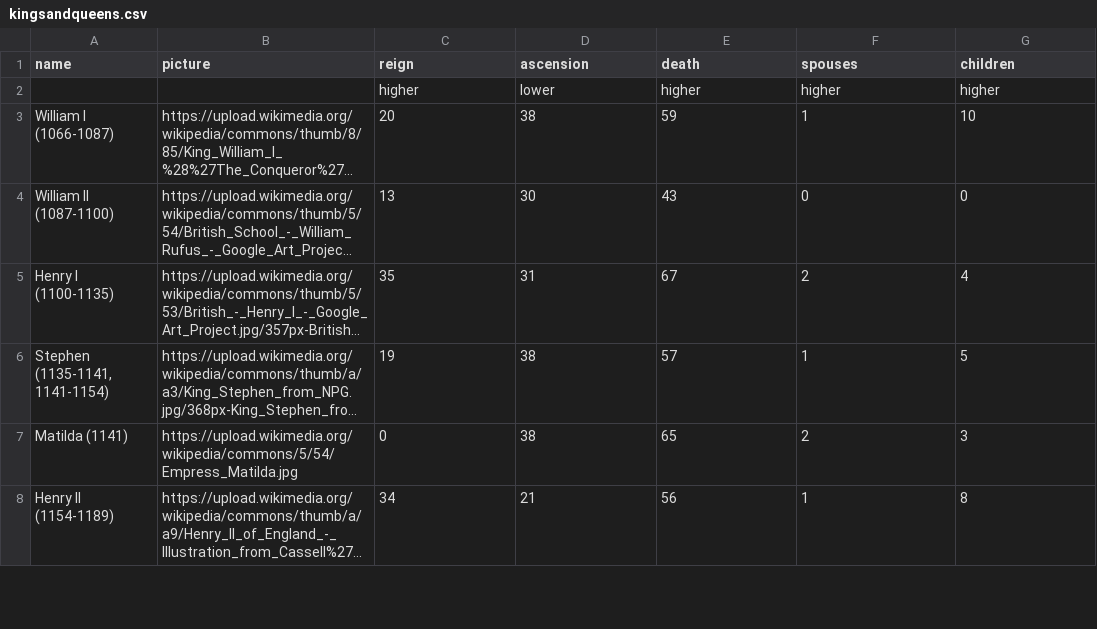
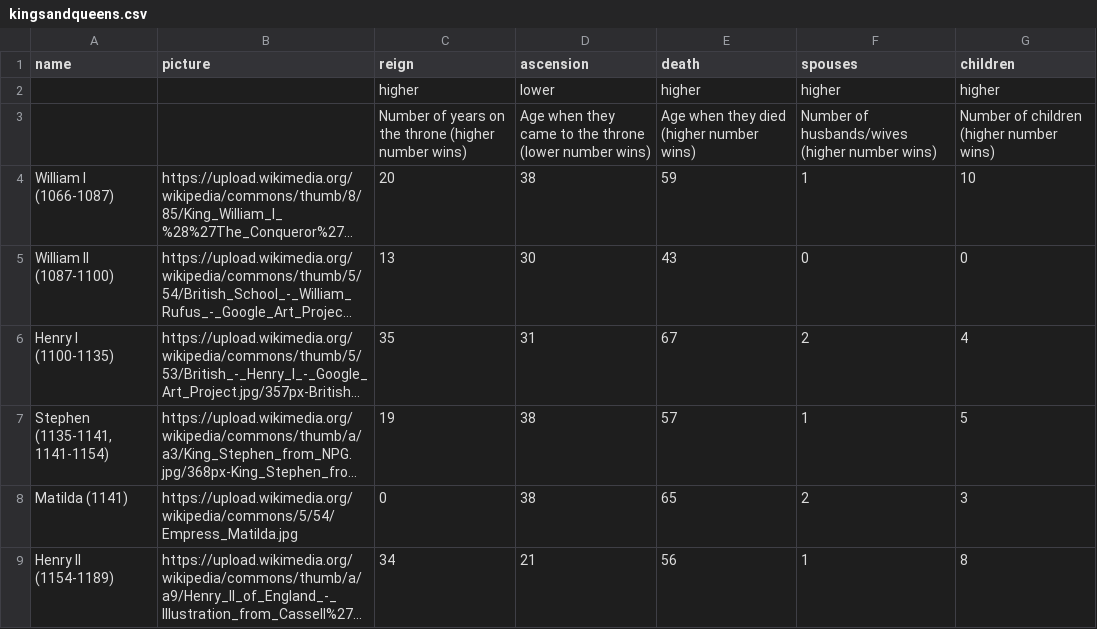
Before and after one commit to ibmresearchuk/toptrumps, a CSV file: data/decks/kingsandqueens.csv, drawn as a sheet; only a part is shown; long unchanged cells end in …; the diff names each change by its address in the sheet, - before the commit and + after, or states it on an @@ line.

```diff
--- a/data/decks/kingsandqueens.csv
+++ b/data/decks/kingsandqueens.csv
+row 3:  |  | Number of years on the throne (higher number wins) | Age when they came to the throne (lower number wins) | Age when they died (higher number wins) | Number of husbands/wives (higher number wins) | Number of children (higher number wins)
```
Also changed, not shown: 9 other files.
